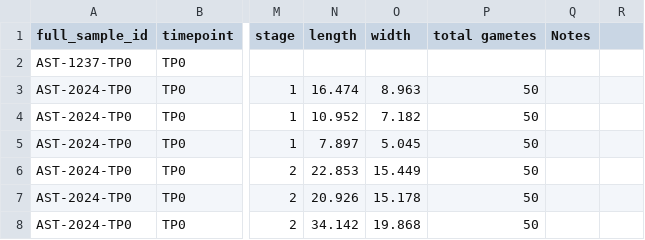
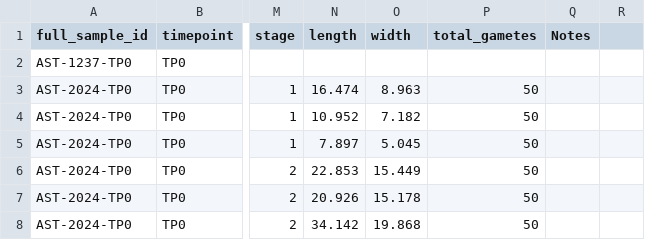
Before and after one commit to chloe-gilligan/astrangia_histology, a CSV file: data/astrangia_histology_size.csv, drawn as a sheet; only a part is shown, gaps mark what is left out; the diff names each change by its address in the sheet, - before the commit and + after, or states it on an @@ line.

```diff
--- a/data/astrangia_histology_size.csv
+++ b/data/astrangia_histology_size.csv
-P1: total gametes
+P1: total_gametes
```
Also changed, not shown: data/astrangia_histology_abundance.csv.
